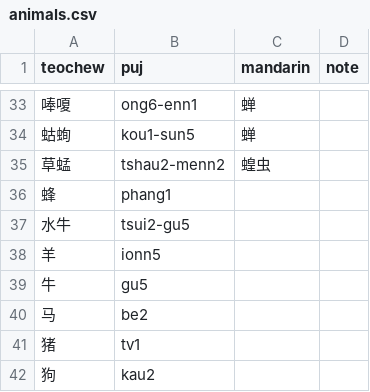
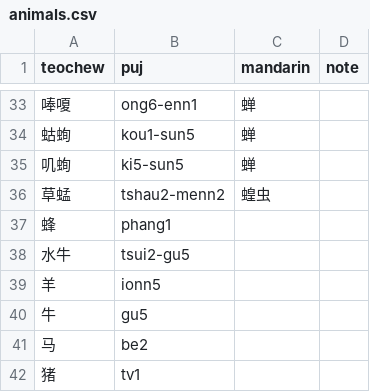
Before and after one commit to pujdict/pujbase, a CSV file: data/phrases/animals.csv, drawn as a sheet; only a part is shown, gaps mark what is left out; the shorter side is filled out with more unchanged rows; the diff names each change by its address in the sheet, - before the commit and + after, or states it on an @@ line.

```diff
--- a/data/phrases/animals.csv
+++ b/data/phrases/animals.csv
+row 35: 叽䖲 | ki5-sun5 | 蝉
```
Also changed, not shown: 1 other file.
